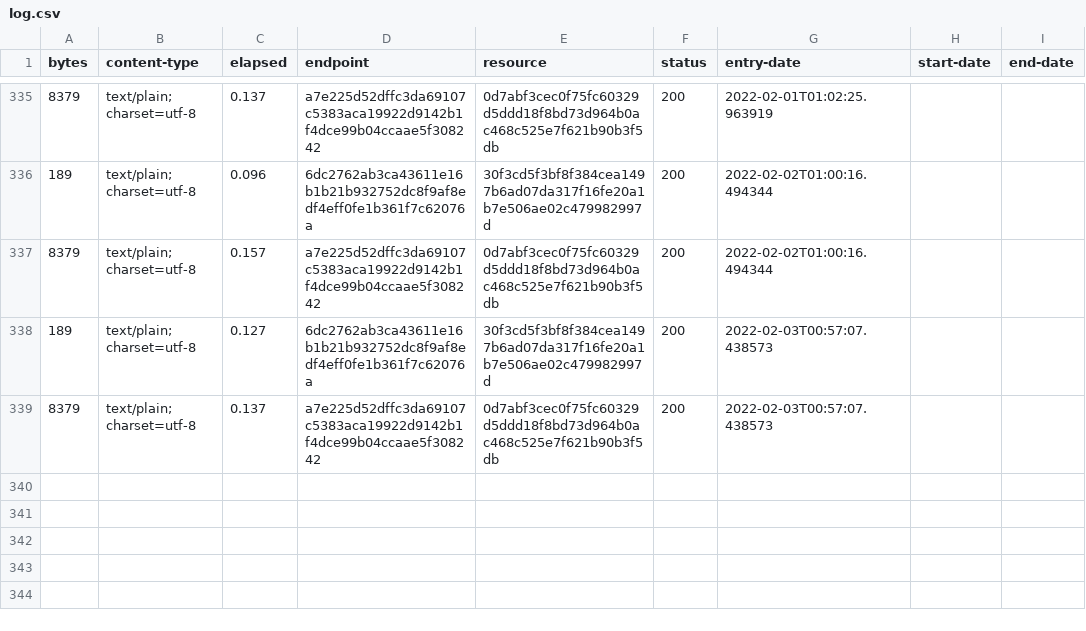
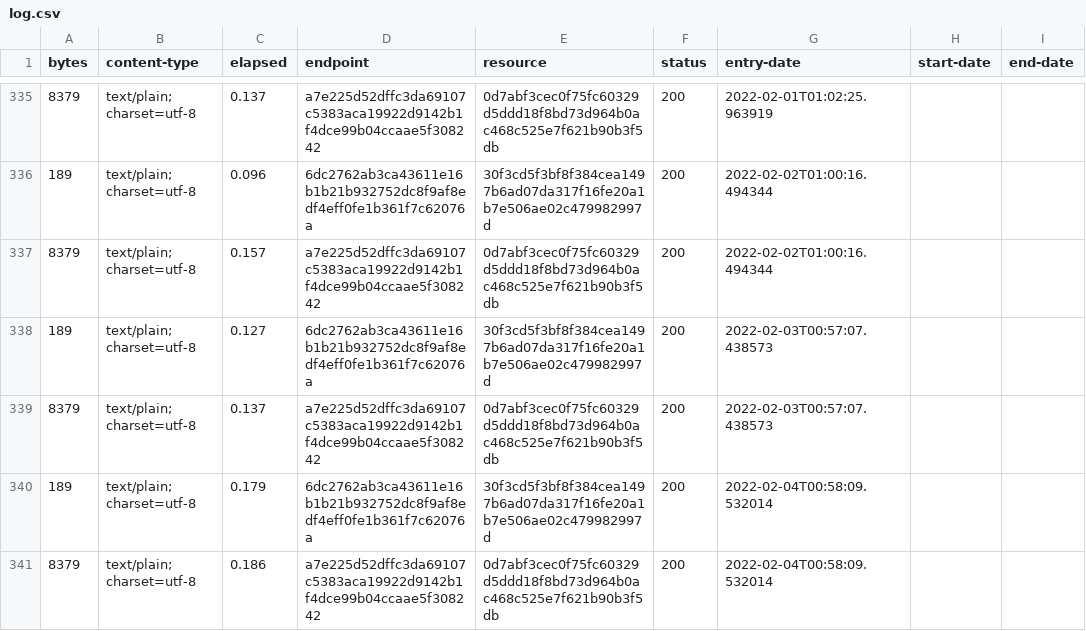
Before and after one commit to digital-land/document-collection, a CSV file: collection/log.csv, drawn as a sheet; only a part is shown, gaps mark what is left out; the diff names each change by its address in the sheet, - before the commit and + after, or states it on an @@ line.

Commit message:
Collection 2022-02-04

```diff
--- a/collection/log.csv
+++ b/collection/log.csv
+row 340: 189 | text/plain; charset=utf-8 | 0.179 | 6dc2762ab3ca43611e16b1b21b932752dc8f9af8edf4eff0fe1b361f7c62076a | 30f3cd5f3bf8f384cea1497b6ad07da317f16fe20a1b7e506ae02c479982997d | 200 | 2022-02-04T00:58:09.532014
+row 341: 8379 | text/plain; charset=utf-8 | 0.186 | a7e225d52dffc3da69107c5383aca19922d9142b1f4dce99b04ccaae5f308242 | 0d7abf3cec0f75fc60329d5ddd18f8bd73d964b0ac468c525e7f621b90b3f5db | 200 | 2022-02-04T00:58:09.532014
```
